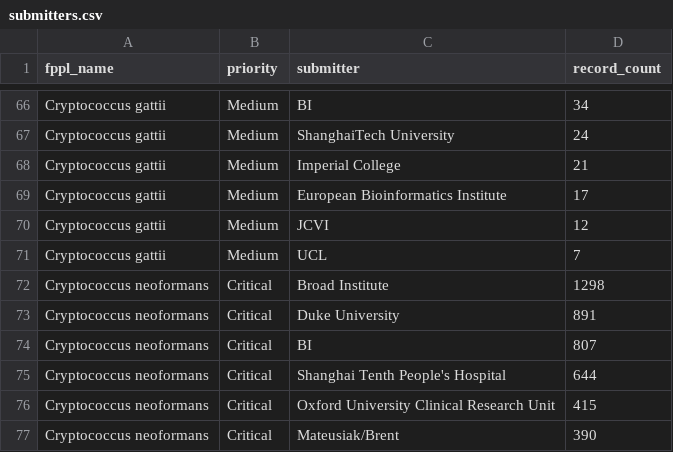
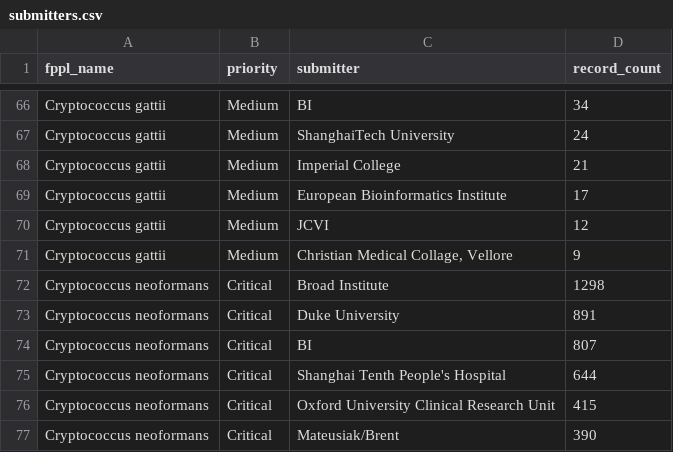
Before and after one commit to happykhan/fungiwatch, a CSV file: build/submitters.csv, drawn as a sheet; only a part is shown, gaps mark what is left out.

Commit message:
chore: daily data update 2026-11-02 —  9 files changed, 5110 insertions(+), 61 deletions(-)

```diff
--- a/build/submitters.csv
+++ b/build/submitters.csv
@@ -70,3 +70,3 @@ Cryptococcus gattii,Medium,European Bioinformatics Institute,17
 Cryptococcus gattii,Medium,JCVI,12
-Cryptococcus gattii,Medium,UCL,7
+Cryptococcus gattii,Medium,"Christian Medical Collage, Vellore",9
 Cryptococcus neoformans,Critical,Broad Institute,1298
```
Also changed, not shown: build/host_categories.csv, build/submitter_categories.csv, 6 other files.
